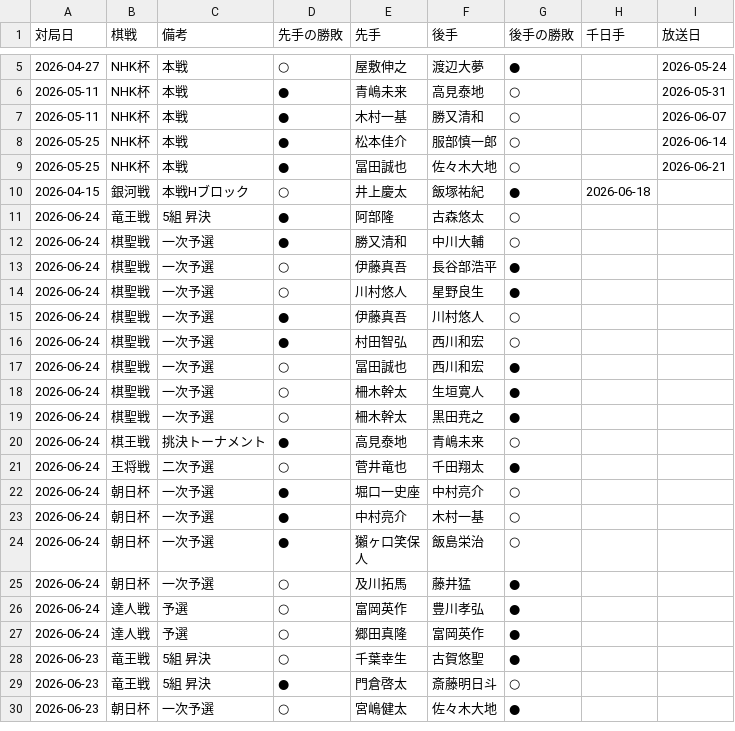
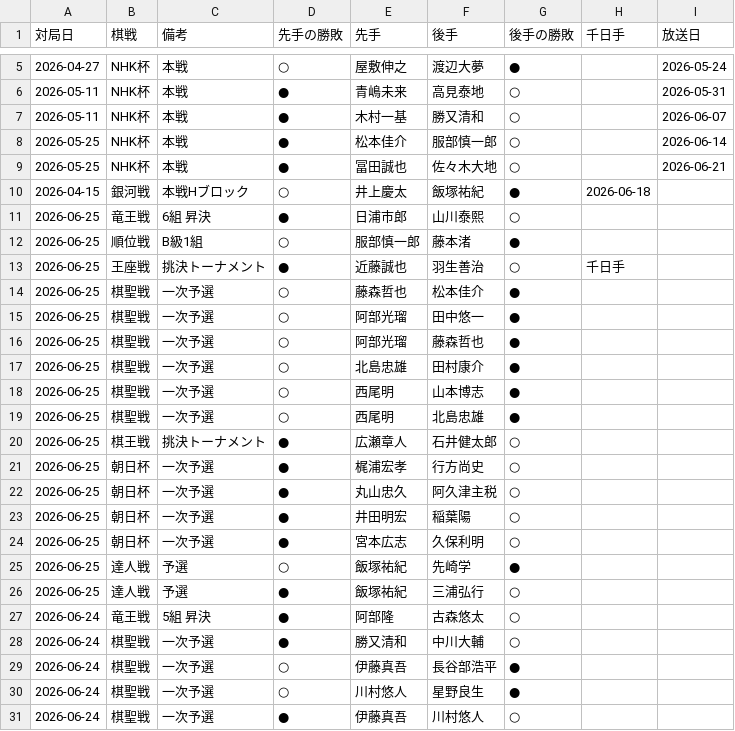
Before and after one commit to ulti-shogi/mate-shogi, a CSV file: result_2026.csv, drawn as a sheet; only a part is shown, gaps mark what is left out; the shorter side is filled out with more unchanged rows; the diff names each change by its address in the sheet, - before the commit and + after, or states it on an @@ line.

Commit message:
Add files via upload

```diff
--- a/result_2026.csv
+++ b/result_2026.csv
+row 11: 2026-06-25 | 竜王戦 | 6組 昇決 | ● | 日浦市郎 | 山川泰熙 | ○
+row 12: 2026-06-25 | 順位戦 | B級1組 | ○ | 服部慎一郎 | 藤本渚 | ●
+row 13: 2026-06-25 | 王座戦 | 挑決トーナメント | ● | 近藤誠也 | 羽生善治 | ○ | 千日手
+row 14: 2026-06-25 | 棋聖戦 | 一次予選 | ○ | 藤森哲也 | 松本佳介 | ●
+row 15: 2026-06-25 | 棋聖戦 | 一次予選 | ○ | 阿部光瑠 | 田中悠一 | ●
+row 16: 2026-06-25 | 棋聖戦 | 一次予選 | ○ | 阿部光瑠 | 藤森哲也 | ●
+row 17: 2026-06-25 | 棋聖戦 | 一次予選 | ○ | 北島忠雄 | 田村康介 | ●
+row 18: 2026-06-25 | 棋聖戦 | 一次予選 | ○ | 西尾明 | 山本博志 | ●
+row 19: 2026-06-25 | 棋聖戦 | 一次予選 | ○ | 西尾明 | 北島忠雄 | ●
+row 20: 2026-06-25 | 棋王戦 | 挑決トーナメント | ● | 広瀬章人 | 石井健太郎 | ○
+row 21: 2026-06-25 | 朝日杯 | 一次予選 | ● | 梶浦宏孝 | 行方尚史 | ○
+row 22: 2026-06-25 | 朝日杯 | 一次予選 | ● | 丸山忠久 | 阿久津主税 | ○
+row 23: 2026-06-25 | 朝日杯 | 一次予選 | ● | 井田明宏 | 稲葉陽 | ○
+row 24: 2026-06-25 | 朝日杯 | 一次予選 | ● | 宮本広志 | 久保利明 | ○
+row 25: 2026-06-25 | 達人戦 | 予選 | ○ | 飯塚祐紀 | 先崎学 | ●
+row 26: 2026-06-25 | 達人戦 | 予選 | ● | 飯塚祐紀 | 三浦弘行 | ○
```
